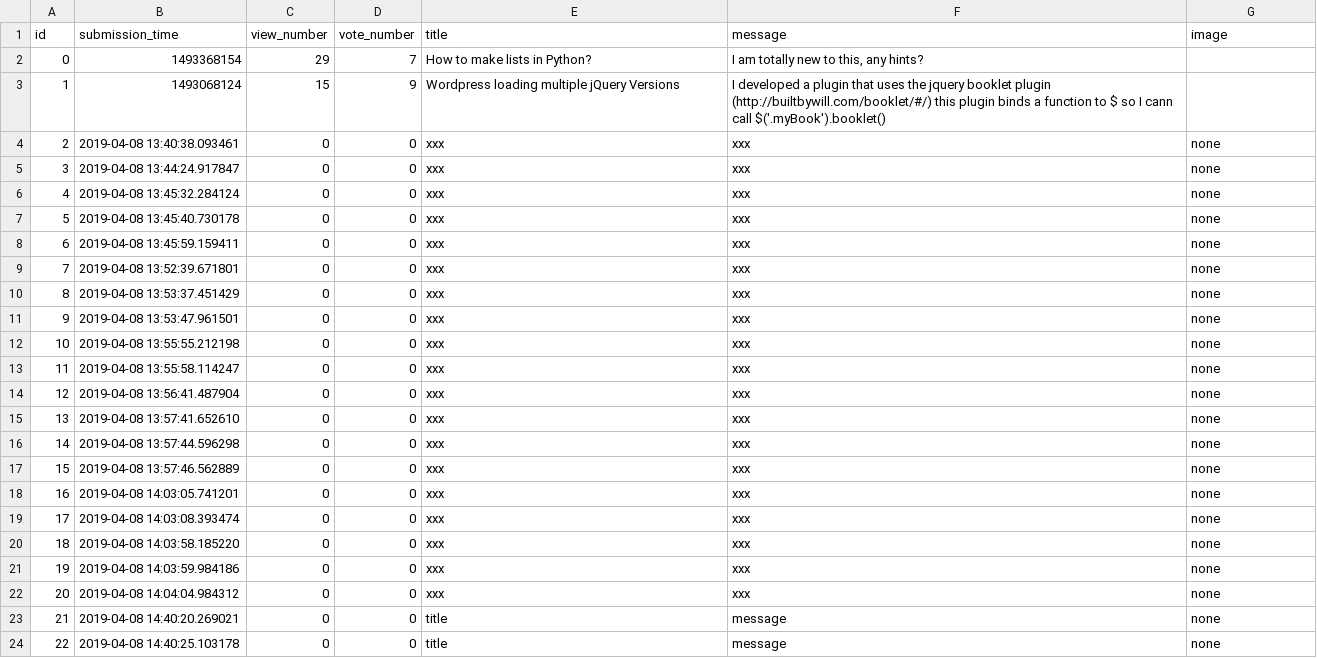
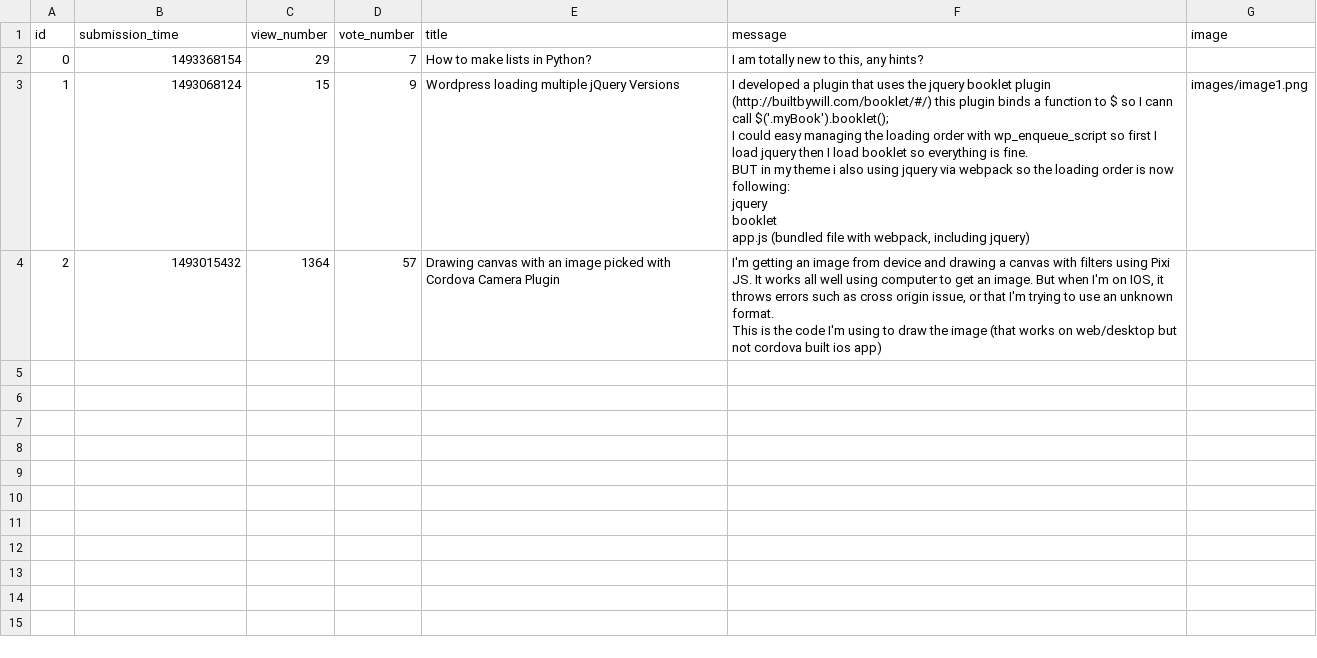
Before and after one commit to Flup3r/ask-mate-python, a CSV file: sample_data/question.csv, drawn as a sheet; ↵ is a line break in a cell; the diff names each change by its address in the sheet, - before the commit and + after, or states it on an @@ line.

Commit message:
Merge branch 'master' of /home/filip/Desktop/WEB/untitled5/ask-mate-python with conflicts.

```diff
--- a/sample_data/question.csv
+++ b/sample_data/question.csv
-F3 (message): …cann call $('.myBook').booklet()
+F3 (message): …cann call $('.myBook').booklet(); ↵ I could easy managing the loading order with wp_enqueue_script so first I load jquery then I load booklet so everything is fine. ↵ BUT in my theme i also using jquery via webpack so the loading order is now following: ↵ jquery ↵ booklet ↵ app.js (bundled file with webpack, including jquery)
-G3 (image): (empty)
+G3 (image): images/image1.png
-B4 (submission_time): 2019-04-08 13:40:38.093461
+B4 (submission_time): 1493015432
-C4 (view_number): 0
+C4 (view_number): 1364
-D4 (vote_number): 0
+D4 (vote_number): 57
-E4 (title): xxx
+E4 (title): Drawing canvas with an image picked with Cordova Camera Plugin
-F4 (message): xxx
+F4 (message): I'm getting an image from device and drawing a canvas with filters using Pixi JS. It works all well using computer to get an image. But when I'm on IOS, it throws errors such as cross origin issue, or that I'm trying to use an unknown format. ↵ This is the code I'm using to draw the image (that works on web/desktop but not cordova built ios app)
-G4 (image): none
+G4 (image): (empty)
-row 5: 3 | 2019-04-08 13:44:24.917847 | 0 | 0 | xxx | xxx | none
-row 6: 4 | 2019-04-08 13:45:32.284124 | 0 | 0 | xxx | xxx | none
-row 7: 5 | 2019-04-08 13:45:40.730178 | 0 | 0 | xxx | xxx | none
-row 8: 6 | 2019-04-08 13:45:59.159411 | 0 | 0 | xxx | xxx | none
-row 9: 7 | 2019-04-08 13:52:39.671801 | 0 | 0 | xxx | xxx | none
-row 10: 8 | 2019-04-08 13:53:37.451429 | 0 | 0 | xxx | xxx | none
-row 11: 9 | 2019-04-08 13:53:47.961501 | 0 | 0 | xxx | xxx | none
-row 12: 10 | 2019-04-08 13:55:55.212198 | 0 | 0 | xxx | xxx | none
-row 13: 11 | 2019-04-08 13:55:58.114247 | 0 | 0 | xxx | xxx | none
-row 14: 12 | 2019-04-08 13:56:41.487904 | 0 | 0 | xxx | xxx | none
-row 15: 13 | 2019-04-08 13:57:41.652610 | 0 | 0 | xxx | xxx | none
-row 16: 14 | 2019-04-08 13:57:44.596298 | 0 | 0 | xxx | xxx | none
-row 17: 15 | 2019-04-08 13:57:46.562889 | 0 | 0 | xxx | xxx | none
-row 18: 16 | 2019-04-08 14:03:05.741201 | 0 | 0 | xxx | xxx | none
-row 19: 17 | 2019-04-08 14:03:08.393474 | 0 | 0 | xxx | xxx | none
-row 20: 18 | 2019-04-08 14:03:58.185220 | 0 | 0 | xxx | xxx | none
-row 21: 19 | 2019-04-08 14:03:59.984186 | 0 | 0 | xxx | xxx | none
-row 22: 20 | 2019-04-08 14:04:04.984312 | 0 | 0 | xxx | xxx | none
-row 23: 21 | 2019-04-08 14:40:20.269021 | 0 | 0 | title | message | none
-row 24: 22 | 2019-04-08 14:40:25.103178 | 0 | 0 | title | message | none
```
Also changed, not shown: 4 other files.
